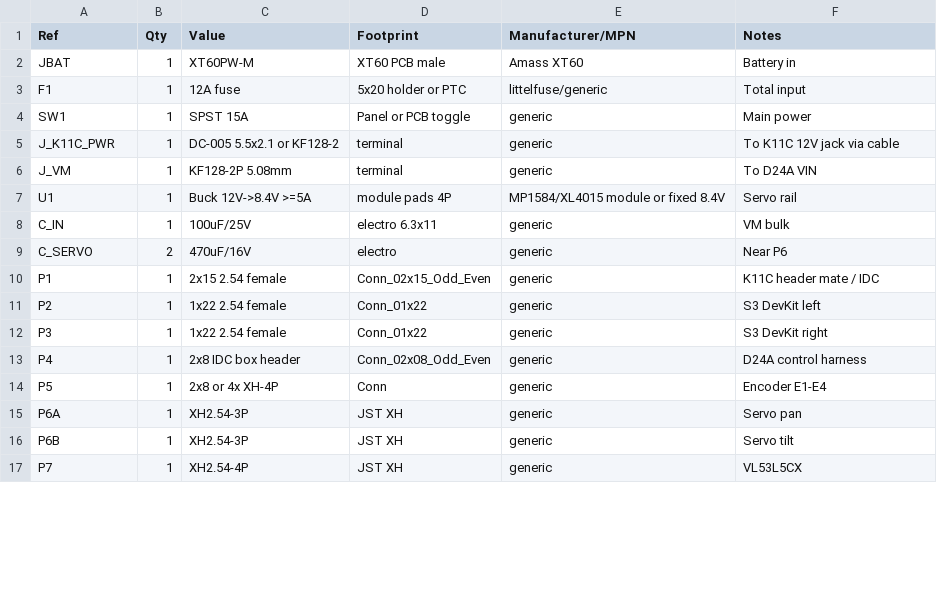
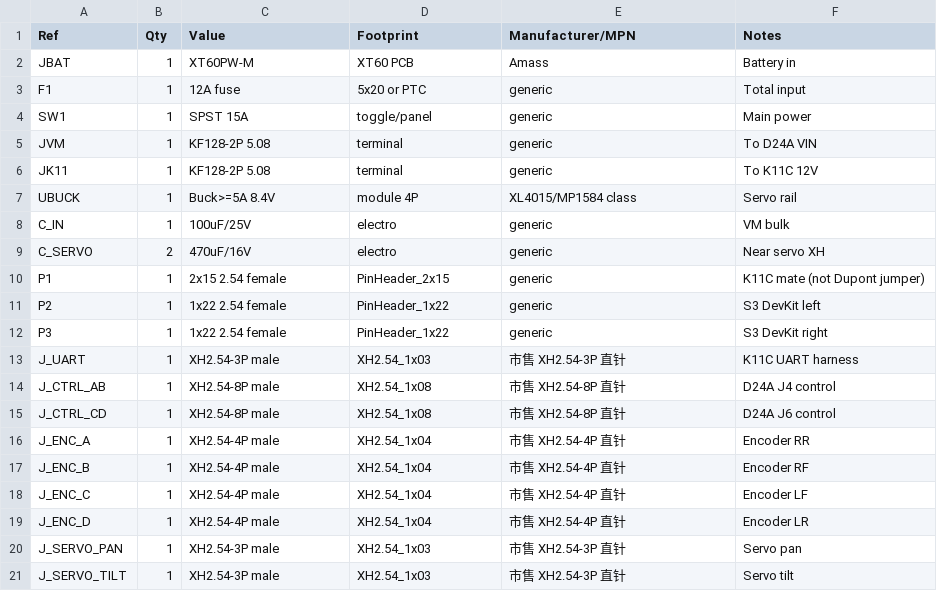
Before and after one commit to pureheartrobotics/shuxin, a CSV file: hardware/carrier_v1/docs/BOM.csv, drawn as a sheet; only a part is shown; the diff covers the shown part only.

```diff
--- a/hardware/carrier_v1/docs/BOM.csv
+++ b/hardware/carrier_v1/docs/BOM.csv
@@ -1,17 +1,21 @@
 Ref,Qty,Value,Footprint,Manufacturer/MPN,Notes
-JBAT,1,XT60PW-M,XT60 PCB male,Amass XT60,Battery in
-F1,1,12A fuse,5x20 holder or PTC,littelfuse/generic,Total input
-SW1,1,SPST 15A,Panel or PCB toggle,generic,Main power
-J_K11C_PWR,1,DC-005 5.5x2.1 or KF128-2,terminal,generic,To K11C 12V jack via cable
-J_VM,1,KF128-2P 5.08mm,terminal,generic,To D24A VIN
-U1,1,Buck 12V->8.4V >=5A,module pads 4P,MP1584/XL4015 module or fixed 8.4V,Servo rail
-C_IN,1,100uF/25V,electro 6.3x11,generic,VM bulk
-C_SERVO,2,470uF/16V,electro,generic,Near P6
-P1,1,2x15 2.54 female,Conn_02x15_Odd_Even,generic,K11C header mate / IDC
-P2,1,1x22 2.54 female,Conn_01x22,generic,S3 DevKit left
-P3,1,1x22 2.54 female,Conn_01x22,generic,S3 DevKit right
-P4,1,2x8 IDC box header,Conn_02x08_Odd_Even,generic,D24A control harness
-P5,1,2x8 or 4x XH-4P,Conn,generic,Encoder E1-E4
-P6A,1,XH2.54-3P,JST XH,generic,Servo pan
-P6B,1,XH2.54-3P,JST XH,generic,Servo tilt
-P7,1,XH2.54-4P,JST XH,generic,VL53L5CX
+JBAT,1,XT60PW-M,XT60 PCB,Amass,Battery in
+F1,1,12A fuse,5x20 or PTC,generic,Total input
+SW1,1,SPST 15A,toggle/panel,generic,Main power
+JVM,1,KF128-2P 5.08,terminal,generic,To D24A VIN
+JK11,1,KF128-2P 5.08,terminal,generic,To K11C 12V
+UBUCK,1,Buck>=5A 8.4V,module 4P,XL4015/MP1584 class,Servo rail
+C_IN,1,100uF/25V,electro,generic,VM bulk
+C_SERVO,2,470uF/16V,electro,generic,Near servo XH
+P1,1,2x15 2.54 female,PinHeader_2x15,generic,K11C mate (not Dupont jumper)
+P2,1,1x22 2.54 female,PinHeader_1x22,generic,S3 DevKit left
+P3,1,1x22 2.54 female,PinHeader_1x22,generic,S3 DevKit right
+J_UART,1,XH2.54-3P male,XH2.54_1x03,市售 XH2.54-3P 直针,K11C UART harness
+J_CTRL_AB,1,XH2.54-8P male,XH2.54_1x08,市售 XH2.54-8P 直针,D24A J4 control
+J_CTRL_CD,1,XH2.54-8P male,XH2.54_1x08,市售 XH2.54-8P 直针,D24A J6 control
+J_ENC_A,1,XH2.54-4P male,XH2.54_1x04,市售 XH2.54-4P 直针,Encoder RR
+J_ENC_B,1,XH2.54-4P male,XH2.54_1x04,市售 XH2.54-4P 直针,Encoder RF
+J_ENC_C,1,XH2.54-4P male,XH2.54_1x04,市售 XH2.54-4P 直针,Encoder LF
+J_ENC_D,1,XH2.54-4P male,XH2.54_1x04,市售 XH2.54-4P 直针,Encoder LR
+J_SERVO_PAN,1,XH2.54-3P male,XH2.54_1x03,市售 XH2.54-3P 直针,Servo pan
+J_SERVO_TILT,1,XH2.54-3P male,XH2.54_1x03,市售 XH2.54-3P 直针,Servo tilt
```
Also changed, not shown: 2 added rows, 3 removed rows and 8 edited cells elsewhere in this file, 21 other files.
